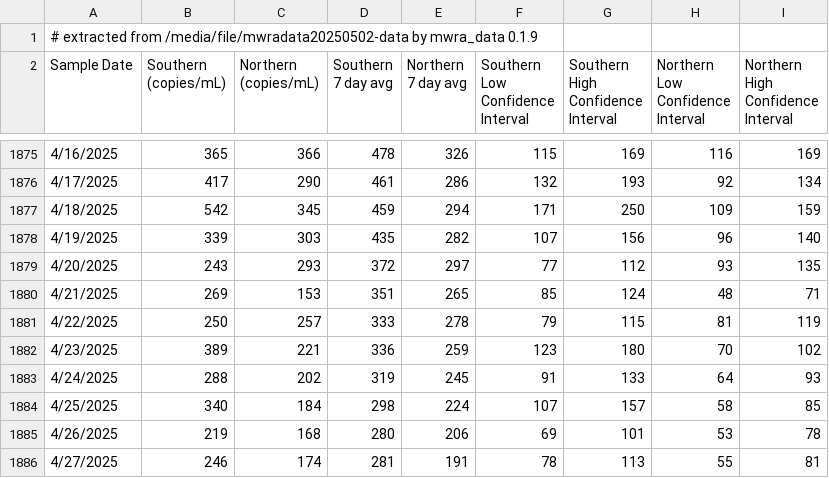
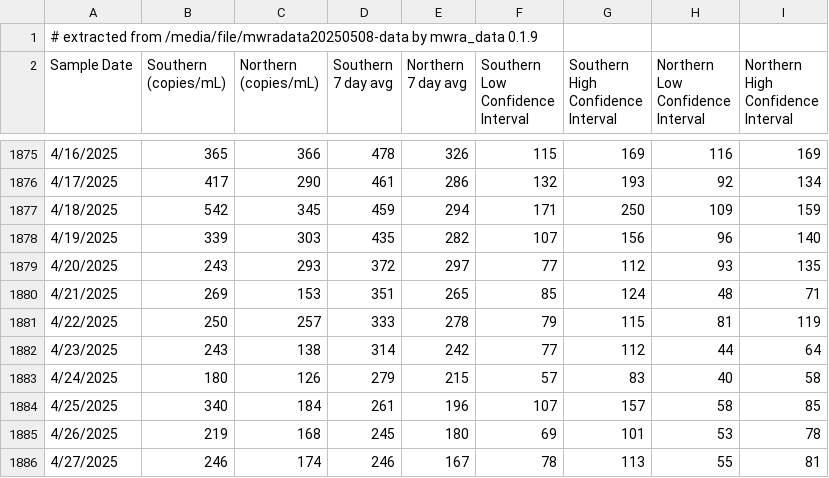
Before and after one commit to bensteinberg/mwra-biobot, a CSV file: mwra-biobot.csv, drawn as a sheet; only a part is shown, gaps mark what is left out; the diff covers the shown part only.

```diff
--- a/mwra-biobot.csv
+++ b/mwra-biobot.csv
@@ -1,2 +1,2 @@
-# extracted from /media/file/mwradata20250502-data by mwra_data 0.1.9
+# extracted from /media/file/mwradata20250508-data by mwra_data 0.1.9
 Sample Date,"Southern
@@ -1893,6 +1893,6 @@ Interval"
 4/22/2025,250,257,333,278,79,115,81,119
-4/23/2025,389,221,336,259,123,180,70,102
-4/24/2025,288,202,319,245,91,133,64,93
-4/25/2025,340,184,298,224,107,157,58,85
-4/26/2025,219,168,280,206,69,101,53,78
-4/27/2025,246,174,281,191,78,113,55,81
+4/23/2025,243,138,314,242,77,112,44,64
+4/24/2025,180,126,279,215,57,83,40,58
+4/25/2025,340,184,261,196,107,157,58,85
+4/26/2025,219,168,245,180,69,101,53,78
+4/27/2025,246,174,246,167,78,113,55,81
```
Also changed, not shown: 3 added rows and 3 edited cells elsewhere in this file, mwra-biobot-tidied.csv, 1 other file.
